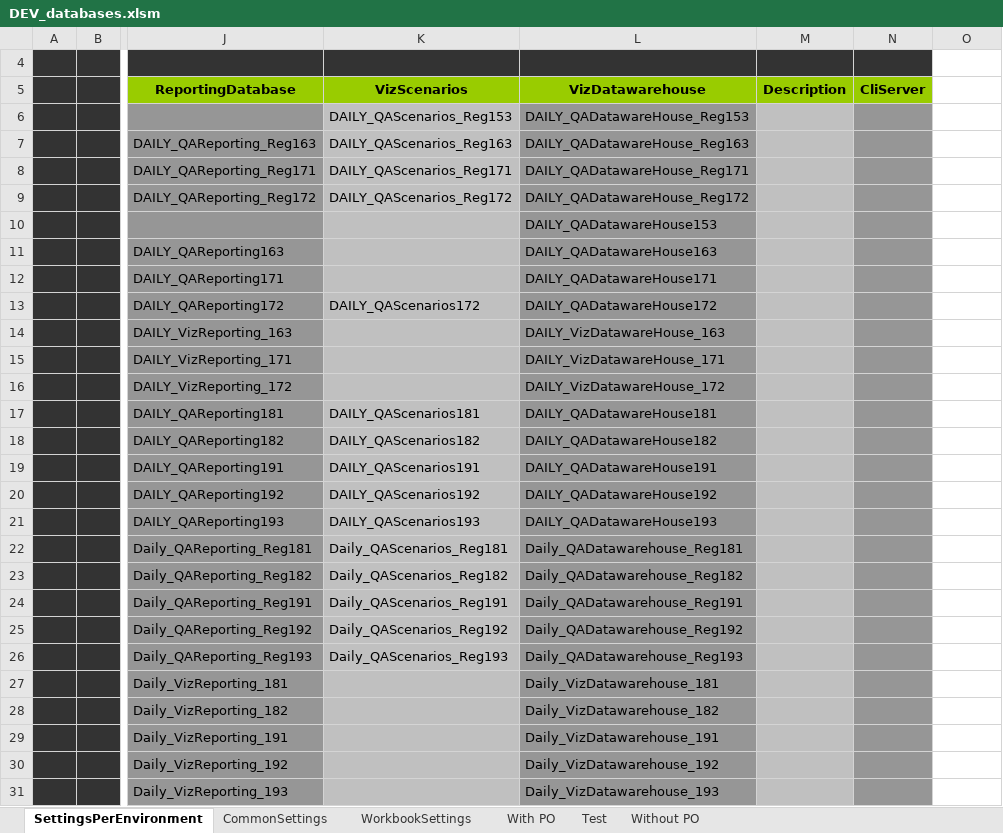
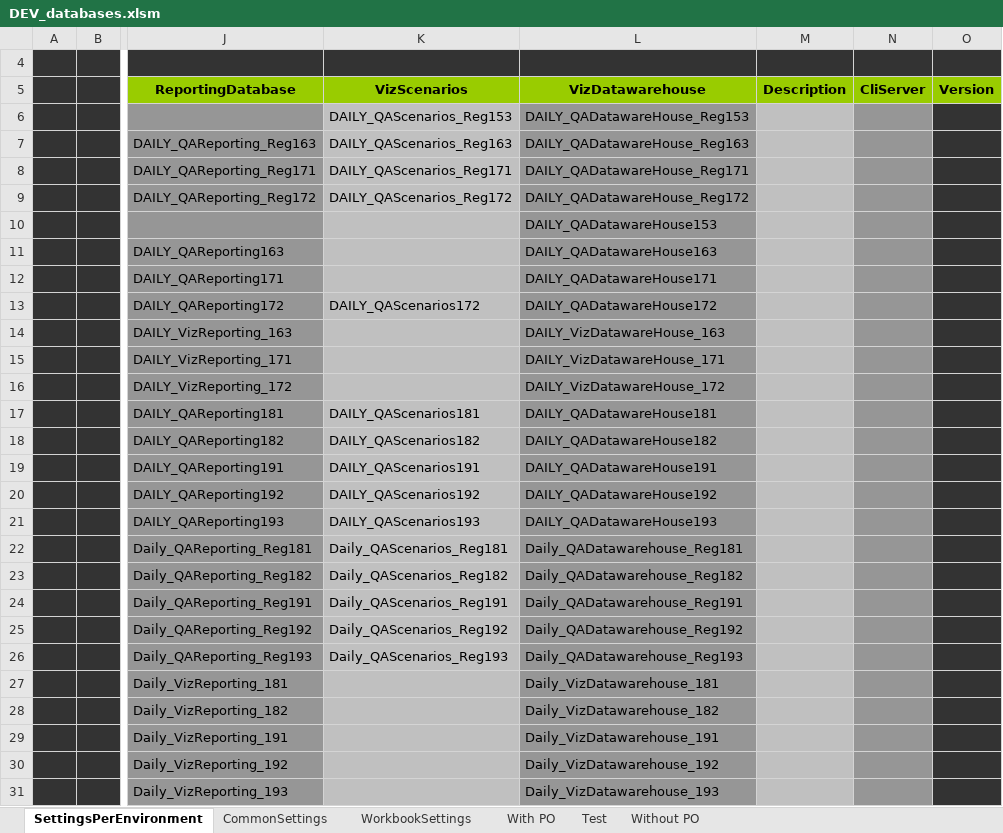
Before and after one commit to santiagoribero/info, an Excel workbook: DEV_databases.xlsm, sheet SettingsPerEnvironment, drawn as a sheet; only a part is shown, gaps mark what is left out; values as stored, in another font and other column widths than the file's, no borders; charts and pictures and conditional formats not drawn; the diff covers the shown part only; the diff names each change by its address in the sheet, - before the commit and + after, or states it on an @@ line.

```diff
--- a/DEV_databases.xlsm (sheet SettingsPerEnvironment)
+++ b/DEV_databases.xlsm (sheet SettingsPerEnvironment)
-O4 fill: none
+O4 fill: #333333
-O5: (empty)
+O5: Version
-O5 fill: none
+O5 fill: #99CC00
-O6:O31 fill: none
+O6:O31 fill: #333333
```
Also changed, not shown: cell formats elsewhere in this sheet, sheet WorkbookSettings, charts or pictures, databases.xlsm, 1 other file.
